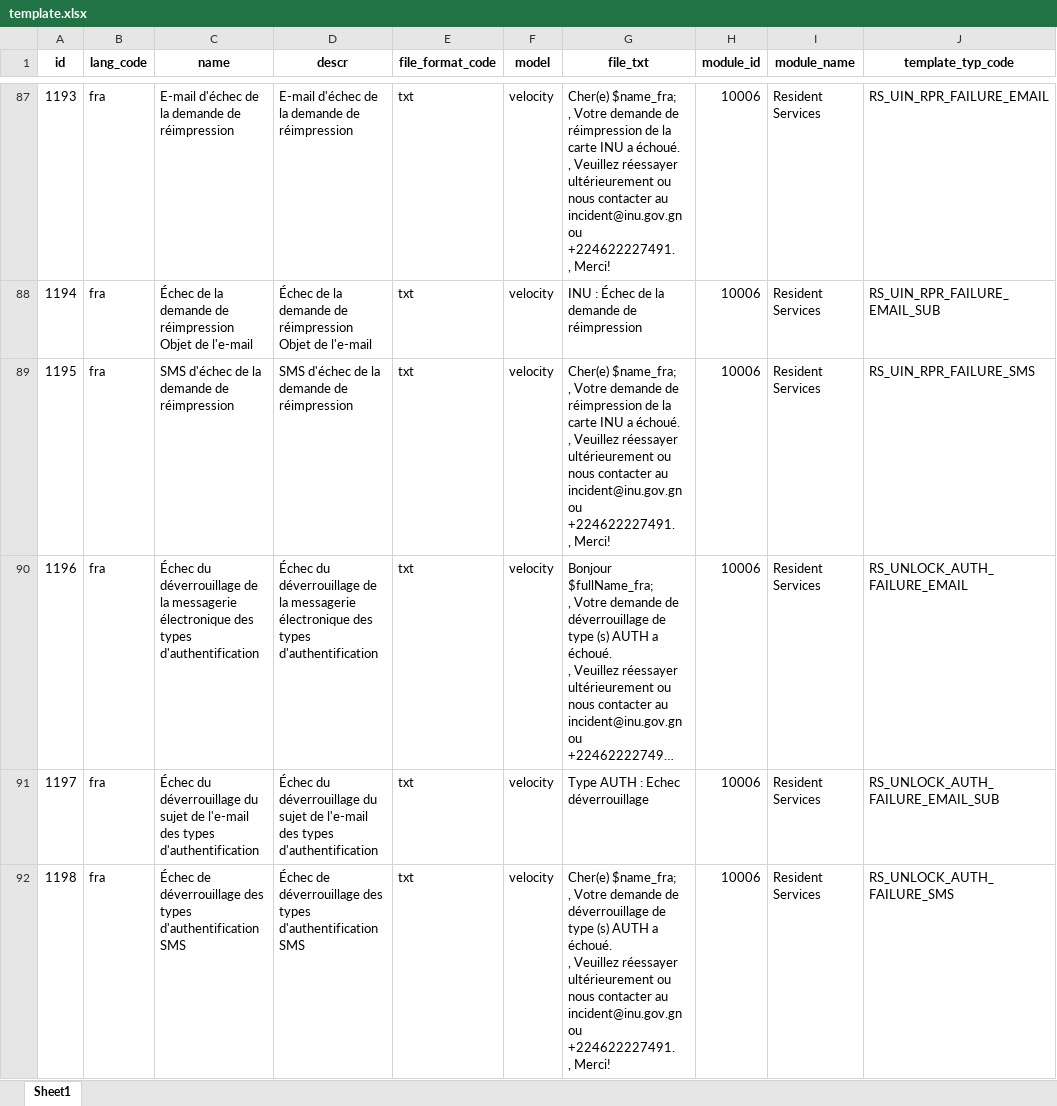
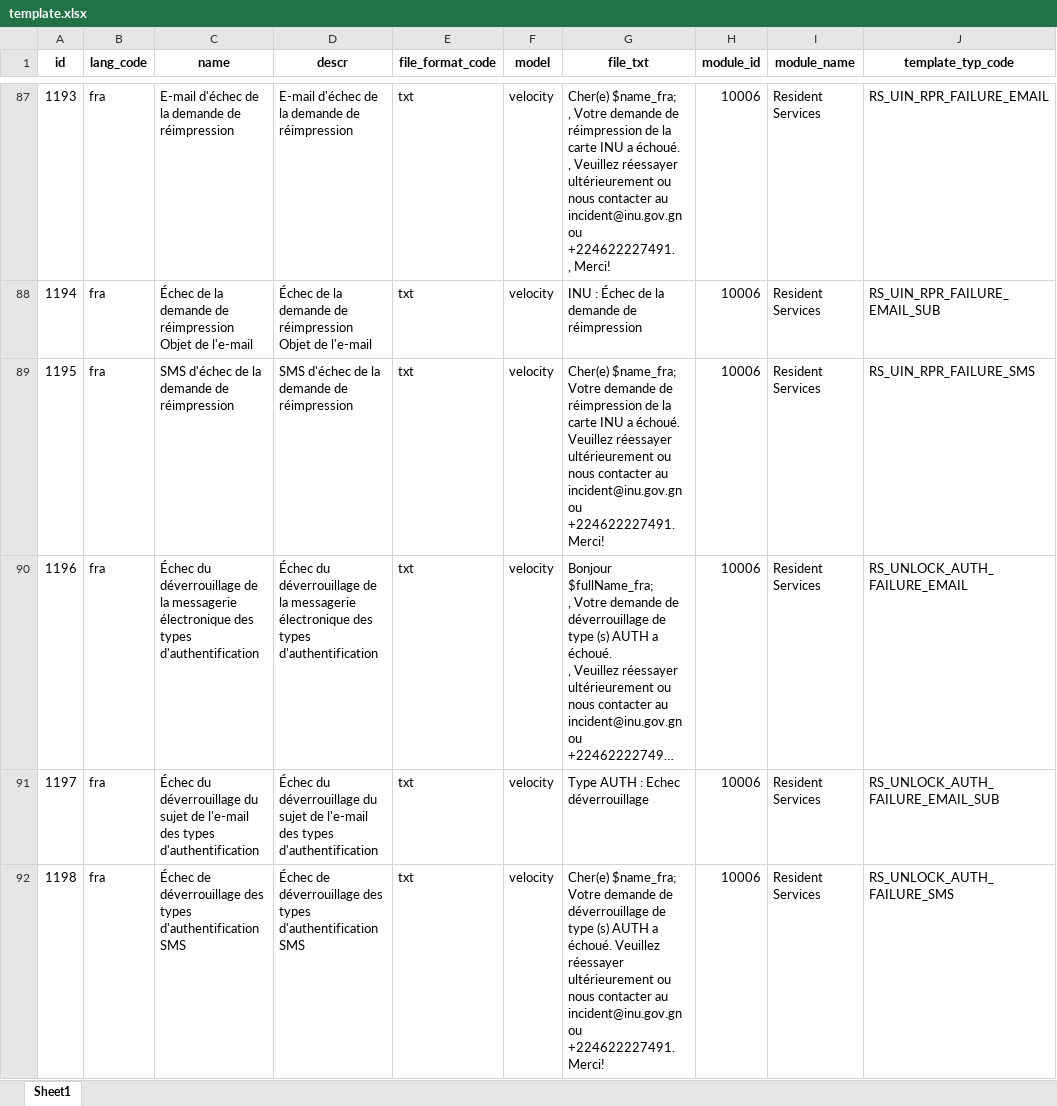
Before and after one commit to WuriGuinea/mosip-data, an Excel workbook: mosip_master/xlsx/template.xlsx, sheet Sheet1, drawn as a sheet; only a part is shown, gaps mark what is left out; long unchanged cells end in …; values as stored, in another font and other column widths than the file's, no borders; ↵ is a line break in a cell; the diff covers the shown part only; the diff names each change by its address in the sheet, - before the commit and + after, or states it on an @@ line.

```diff
--- a/mosip_master/xlsx/template.xlsx (sheet Sheet1)
+++ b/mosip_master/xlsx/template.xlsx (sheet Sheet1)
-G89 (file_txt): Cher(e) $name_fra; ↵ , Votre demande de réimpression de la carte INU a échoué. ↵ , Veuillez réessayer ultérieurement ou nous contacter au incident@inu.gov.gn ou +224622227491. ↵ , Merci!
+G89 (file_txt): Cher(e) $name_fra; Votre demande de réimpression de la carte INU a échoué. Veuillez réessayer ultérieurement ou nous contacter au incident@inu.gov.gn ou +224622227491. Merci!
-G92 (file_txt): Cher(e) $name_fra; ↵ , Votre demande de déverrouillage de type (s) AUTH a échoué. ↵ , Veuillez réessayer ultérieurement ou nous contacter au incident@inu.gov.gn ou +224622227491. ↵ , Merci!
+G92 (file_txt): Cher(e) $name_fra; Votre demande de déverrouillage de type (s) AUTH a échoué. Veuillez réessayer ultérieurement ou nous contacter au incident@inu.gov.gn ou +224622227491. Merci!
```
Also changed, not shown: 58 edited cells elsewhere in this sheet.
